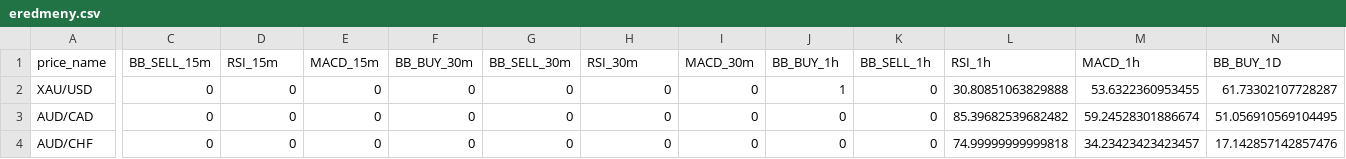
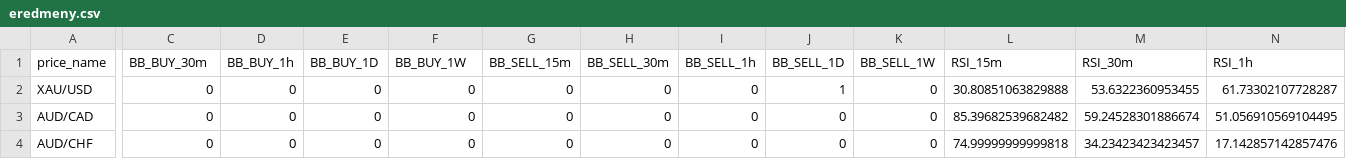
Before and after one commit to buzag/coinhunter, a CSV file: eredmeny.csv, drawn as a sheet; only a part is shown, gaps mark what is left out; the diff covers the shown part only; the diff names each change by its address in the sheet, - before the commit and + after, or states it on an @@ line.

Commit message:
Add files via upload

```diff
--- a/eredmeny.csv
+++ b/eredmeny.csv
-C1: BB_SELL_15m
+C1: BB_BUY_30m
-D1: RSI_15m
+D1: BB_BUY_1h
-E1: MACD_15m
+E1: BB_BUY_1D
-F1: BB_BUY_30m
+F1: BB_BUY_1W
-G1: BB_SELL_30m
+G1: BB_SELL_15m
-H1: RSI_30m
+H1: BB_SELL_30m
-I1: MACD_30m
+I1: BB_SELL_1h
-J1: BB_BUY_1h
+J1: BB_SELL_1D
-K1: BB_SELL_1h
+K1: BB_SELL_1W
-L1: RSI_1h
+L1: RSI_15m
-M1: MACD_1h
+M1: RSI_30m
-N1: BB_BUY_1D
+N1: RSI_1h
```
Also changed, not shown: 6 edited cells elsewhere in this file.
